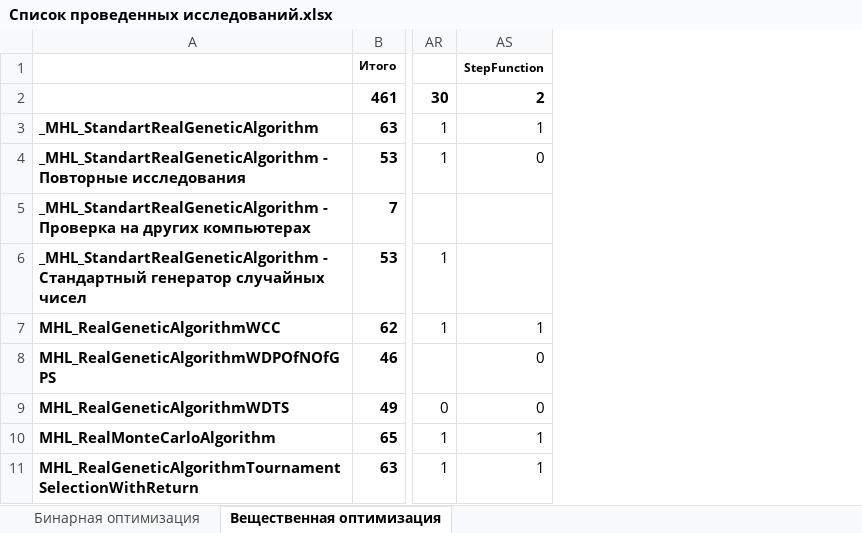
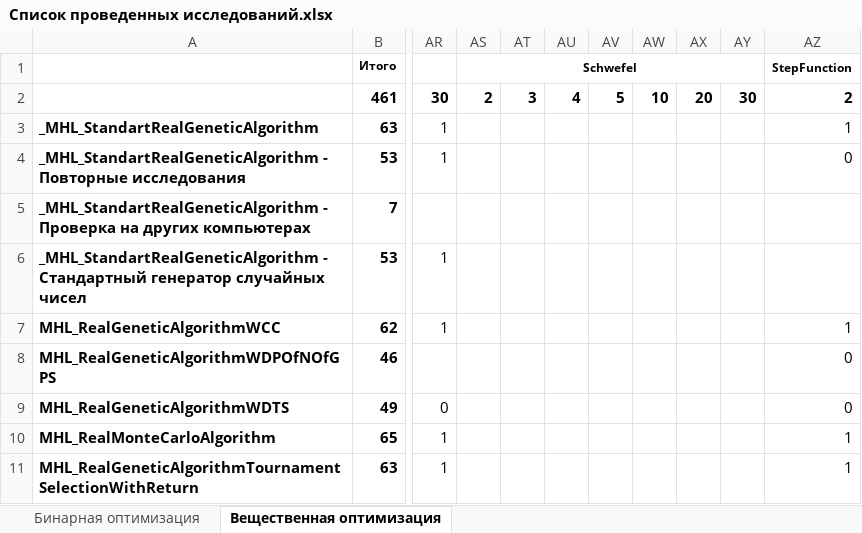
Before and after one commit to Harrix/Harrix-DataOfOptimizationTesting, an Excel workbook: Список проведенных исследований.xlsx, sheet Вещественная оптимизация, drawn as a sheet; only a part is shown, gaps mark what is left out; values as stored, in another font and other column widths than the file's, no borders; conditional formats not drawn; the diff names each change by its address in the sheet, - before the commit and + after, or states it on an @@ line.

Commit message:
Добавление функции Швефеля в таблицу

```diff
--- a/Список проведенных исследований.xlsx (sheet Вещественная оптимизация)
+++ b/Список проведенных исследований.xlsx (sheet Вещественная оптимизация)
+column AS, rows 1-2: Schwefel | 2
+column AT, row 2: 3
+column AU, row 2: 4
+column AV, row 2: 5
+column AW, row 2: 10
+column AX, row 2: 20
+column AY, row 2: 30
```
Also changed, not shown: formulas that keep their value.
